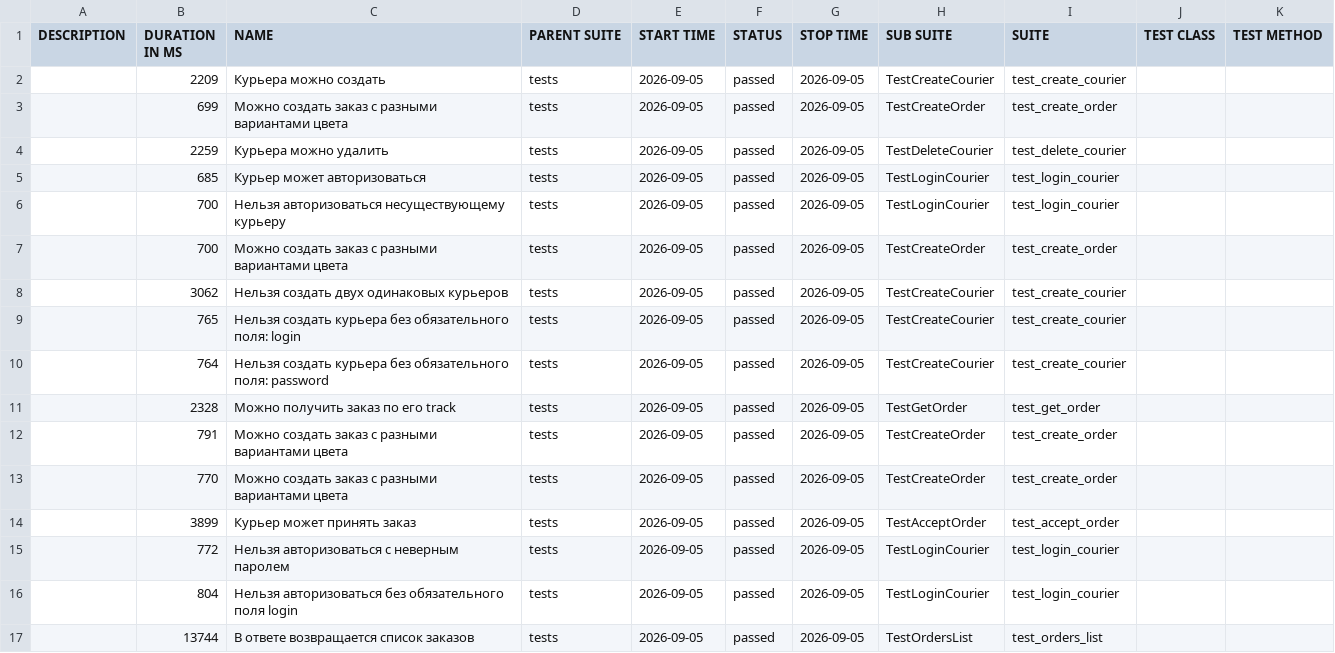
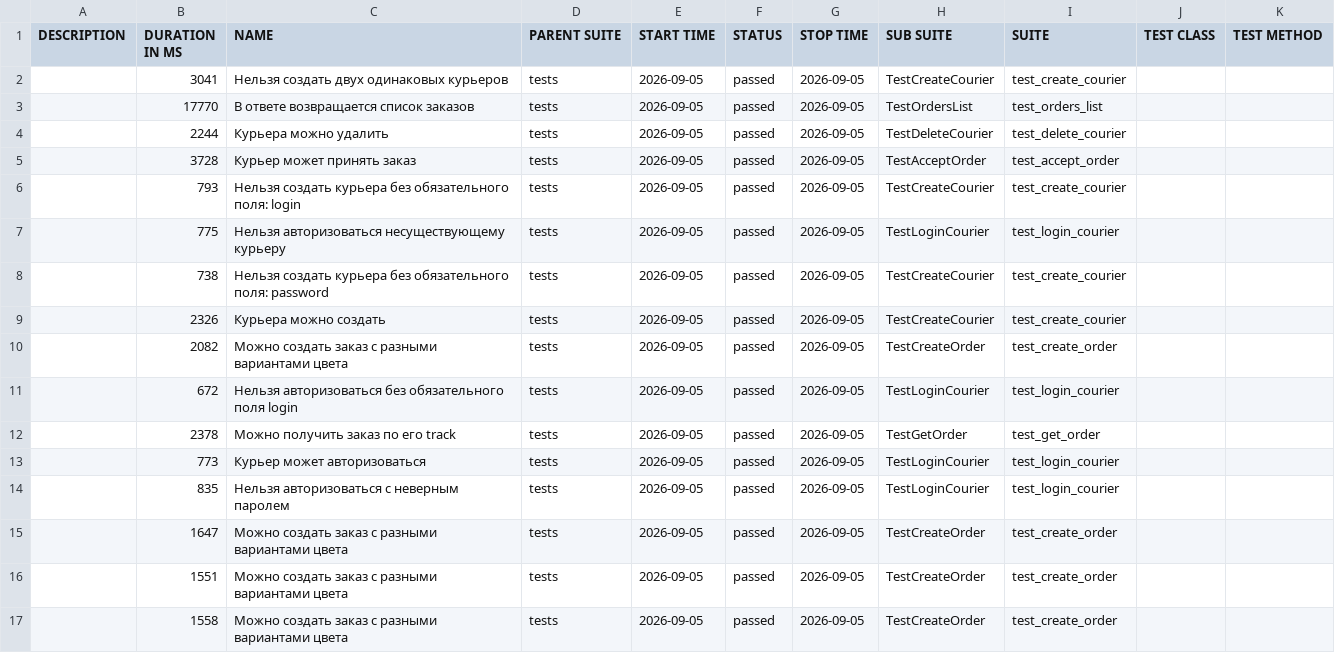
Before and after one commit to Marina-in-tech-qa/Sprint_7, a CSV file: allure-report/data/suites.csv, drawn as a sheet.

```diff
--- a/allure-report/data/suites.csv
+++ b/allure-report/data/suites.csv
@@ -1,17 +1,17 @@
 "DESCRIPTION","DURATION IN MS","NAME","PARENT SUITE","START TIME","STATUS","STOP TIME","SUB SUITE","SUITE","TEST CLASS","TEST METHOD"
-"","2209","Курьера можно создать","tests","2026-09-05","passed","2026-09-05","TestCreateCourier","test_create_courier","",""
-"","699","Можно создать заказ с разными вариантами цвета","tests","2026-09-05","passed","2026-09-05","TestCreateOrder","test_create_order","",""
-"","2259","Курьера можно удалить","tests","2026-09-05","passed","2026-09-05","TestDeleteCourier","test_delete_courier","",""
-"","685","Курьер может авторизоваться","tests","2026-09-05","passed","2026-09-05","TestLoginCourier","test_login_courier","",""
-"","700","Нельзя авторизоваться несуществующему курьеру","tests","2026-09-05","passed","2026-09-05","TestLoginCourier","test_login_courier","",""
-"","700","Можно создать заказ с разными вариантами цвета","tests","2026-09-05","passed","2026-09-05","TestCreateOrder","test_create_order","",""
-"","3062","Нельзя создать двух одинаковых курьеров","tests","2026-09-05","passed","2026-09-05","TestCreateCourier","test_create_courier","",""
-"","765","Нельзя создать курьера без обязательного поля: login","tests","2026-09-05","passed","2026-09-05","TestCreateCourier","test_create_courier","",""
-"","764","Нельзя создать курьера без обязательного поля: password","tests","2026-09-05","passed","2026-09-05","TestCreateCourier","test_create_courier","",""
-"","2328","Можно получить заказ по его track","tests","2026-09-05","passed","2026-09-05","TestGetOrder","test_get_order","",""
-"","791","Можно создать заказ с разными вариантами цвета","tests","2026-09-05","passed","2026-09-05","TestCreateOrder","test_create_order","",""
-"","770","Можно создать заказ с разными вариантами цвета","tests","2026-09-05","passed","2026-09-05","TestCreateOrder","test_create_order","",""
-"","3899","Курьер может принять заказ","tests","2026-09-05","passed","2026-09-05","TestAcceptOrder","test_accept_order","",""
-"","772","Нельзя авторизоваться с неверным паролем","tests","2026-09-05","passed","2026-09-05","TestLoginCourier","test_login_courier","",""
-"","804","Нельзя авторизоваться без обязательного поля login","tests","2026-09-05","passed","2026-09-05","TestLoginCourier","test_login_courier","",""
-"","13744","В ответе возвращается список заказов","tests","2026-09-05","passed","2026-09-05","TestOrdersList","test_orders_list","",""
+"","3041","Нельзя создать двух одинаковых курьеров","tests","2026-09-05","passed","2026-09-05","TestCreateCourier","test_create_courier","",""
+"","17770","В ответе возвращается список заказов","tests","2026-09-05","passed","2026-09-05","TestOrdersList","test_orders_list","",""
+"","2244","Курьера можно удалить","tests","2026-09-05","passed","2026-09-05","TestDeleteCourier","test_delete_courier","",""
+"","3728","Курьер может принять заказ","tests","2026-09-05","passed","2026-09-05","TestAcceptOrder","test_accept_order","",""
+"","793","Нельзя создать курьера без обязательного поля: login","tests","2026-09-05","passed","2026-09-05","TestCreateCourier","test_create_courier","",""
+"","775","Нельзя авторизоваться несуществующему курьеру","tests","2026-09-05","passed","2026-09-05","TestLoginCourier","test_login_courier","",""
+"","738","Нельзя создать курьера без обязательного поля: password","tests","2026-09-05","passed","2026-09-05","TestCreateCourier","test_create_courier","",""
+"","2326","Курьера можно создать","tests","2026-09-05","passed","2026-09-05","TestCreateCourier","test_create_courier","",""
+"","2082","Можно создать заказ с разными вариантами цвета","tests","2026-09-05","passed","2026-09-05","TestCreateOrder","test_create_order","",""
+"","672","Нельзя авторизоваться без обязательного поля login","tests","2026-09-05","passed","2026-09-05","TestLoginCourier","test_login_courier","",""
+"","2378","Можно получить заказ по его track","tests","2026-09-05","passed","2026-09-05","TestGetOrder","test_get_order","",""
+"","773","Курьер может авторизоваться","tests","2026-09-05","passed","2026-09-05","TestLoginCourier","test_login_courier","",""
+"","835","Нельзя авторизоваться с неверным паролем","tests","2026-09-05","passed","2026-09-05","TestLoginCourier","test_login_courier","",""
+"","1647","Можно создать заказ с разными вариантами цвета","tests","2026-09-05","passed","2026-09-05","TestCreateOrder","test_create_order","",""
+"","1551","Можно создать заказ с разными вариантами цвета","tests","2026-09-05","passed","2026-09-05","TestCreateOrder","test_create_order","",""
+"","1558","Можно создать заказ с разными вариантами цвета","tests","2026-09-05","passed","2026-09-05","TestCreateOrder","test_create_order","",""
```
Also changed, not shown: allure-report/data/behaviors.csv, 47 other files.
